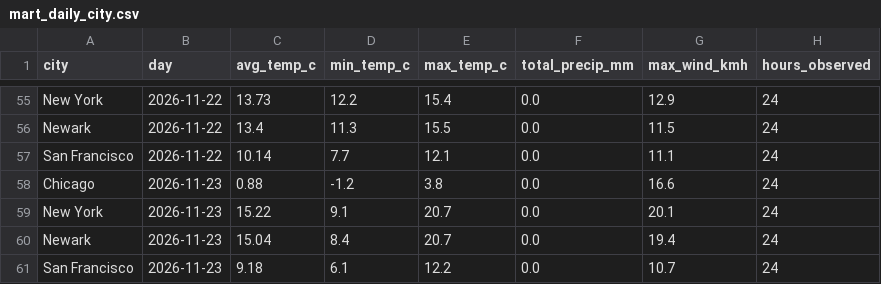
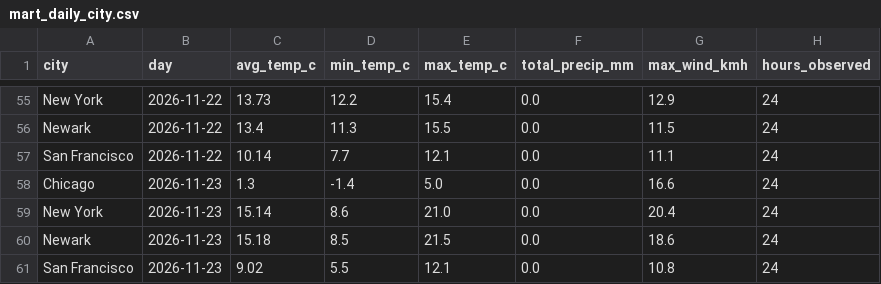
Before and after one commit to vinithaappanna/weather-warehouse, a CSV file: data/mart_daily_city.csv, drawn as a sheet; only a part is shown, gaps mark what is left out.

Commit message:
Add week-over-week temperature table; refresh data

```diff
--- a/data/mart_daily_city.csv
+++ b/data/mart_daily_city.csv
@@ -57,5 +57,5 @@ Newark,2026-11-22,13.4,11.3,15.5,0.0,11.5,24
 San Francisco,2026-11-22,10.14,7.7,12.1,0.0,11.1,24
-Chicago,2026-11-23,0.88,-1.2,3.8,0.0,16.6,24
-New York,2026-11-23,15.22,9.1,20.7,0.0,20.1,24
-Newark,2026-11-23,15.04,8.4,20.7,0.0,19.4,24
-San Francisco,2026-11-23,9.18,6.1,12.2,0.0,10.7,24
+Chicago,2026-11-23,1.3,-1.4,5.0,0.0,16.6,24
+New York,2026-11-23,15.14,8.6,21.0,0.0,20.4,24
+Newark,2026-11-23,15.18,8.5,21.5,0.0,18.6,24
+San Francisco,2026-11-23,9.02,5.5,12.1,0.0,10.8,24
```
Also changed, not shown: 6 other files.
